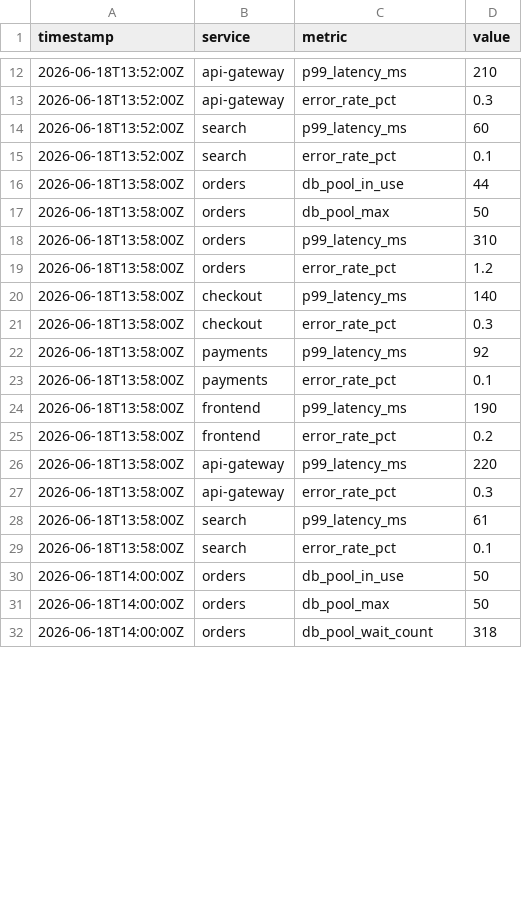
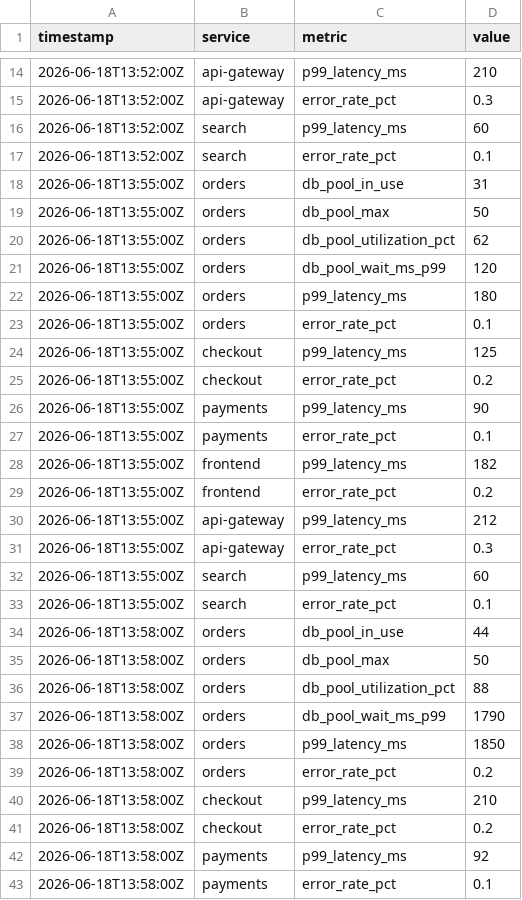
Before and after one commit to edgedelta/blast-radius-bench, a CSV file: datasets/blastradiusbench/db-pool-cascade/environment/workdir/metrics.csv, drawn as a sheet; only a part is shown, gaps mark what is left out; the shorter side is filled out with more unchanged rows; the diff covers the shown part only.

Commit message:
Harden blast-radius-bench (Tier 1): silence origins, add decoys
For the 8 service-call cascades: make the true origin status=OK-but-slow
(elevated latency/GC/pool-wait, no ERROR), so the deepest ERROR span is a
victim; the origin's leading metric rises strictly before victim errors, and
each victim error names the next hop, keeping the chain traceable. Added an
off-path 'errored + just deployed' decoy per scenario. Reworked
noisy-neighbor-node so node-7 is inferable only via service_map co-location +
synchronized onset. Cleaned residual narration in memory-pressure scenario.

Finding: this barely moved the strong models (overall 77%->75%). opus/gpt-5.2/
kimi still solve every service-call cascade by following the timeout-target
chain through service_map; only gemini degraded. The only durably-hard pattern
is shared-infra coupling (disk-pressure / memory-pressure fail all 4 models)
because the causal link is NOT an edge in the service graph. All 10 oracles
still pass the hardened grader (10/10 via harbor oracle agent).

```diff
--- a/datasets/blastradiusbench/db-pool-cascade/environment/workdir/metrics.csv
+++ b/datasets/blastradiusbench/db-pool-cascade/environment/workdir/metrics.csv
@@ -15,8 +17,26 @@ timestamp,service,metric,value
 2026-06-18T13:52:00Z,search,error_rate_pct,0.1
+2026-06-18T13:55:00Z,orders,db_pool_in_use,31
+2026-06-18T13:55:00Z,orders,db_pool_max,50
+2026-06-18T13:55:00Z,orders,db_pool_utilization_pct,62
+2026-06-18T13:55:00Z,orders,db_pool_wait_ms_p99,120
+2026-06-18T13:55:00Z,orders,p99_latency_ms,180
+2026-06-18T13:55:00Z,orders,error_rate_pct,0.1
+2026-06-18T13:55:00Z,checkout,p99_latency_ms,125
+2026-06-18T13:55:00Z,checkout,error_rate_pct,0.2
+2026-06-18T13:55:00Z,payments,p99_latency_ms,90
+2026-06-18T13:55:00Z,payments,error_rate_pct,0.1
+2026-06-18T13:55:00Z,frontend,p99_latency_ms,182
+2026-06-18T13:55:00Z,frontend,error_rate_pct,0.2
+2026-06-18T13:55:00Z,api-gateway,p99_latency_ms,212
+2026-06-18T13:55:00Z,api-gateway,error_rate_pct,0.3
+2026-06-18T13:55:00Z,search,p99_latency_ms,60
+2026-06-18T13:55:00Z,search,error_rate_pct,0.1
 2026-06-18T13:58:00Z,orders,db_pool_in_use,44
 2026-06-18T13:58:00Z,orders,db_pool_max,50
-2026-06-18T13:58:00Z,orders,p99_latency_ms,310
-2026-06-18T13:58:00Z,orders,error_rate_pct,1.2
-2026-06-18T13:58:00Z,checkout,p99_latency_ms,140
-2026-06-18T13:58:00Z,checkout,error_rate_pct,0.3
+2026-06-18T13:58:00Z,orders,db_pool_utilization_pct,88
+2026-06-18T13:58:00Z,orders,db_pool_wait_ms_p99,1790
+2026-06-18T13:58:00Z,orders,p99_latency_ms,1850
+2026-06-18T13:58:00Z,orders,error_rate_pct,0.2
+2026-06-18T13:58:00Z,checkout,p99_latency_ms,210
+2026-06-18T13:58:00Z,checkout,error_rate_pct,0.2
 2026-06-18T13:58:00Z,payments,p99_latency_ms,92
```
Also changed, not shown: 8 added rows and 9 edited cells elsewhere in this file, datasets/blastradiusbench/backend-connectivity-cascade/environment/workdir/metrics.csv, datasets/blastradiusbench/dynamodb-capacity-degradation/environment/workdir/metrics.csv, 57 other files.
